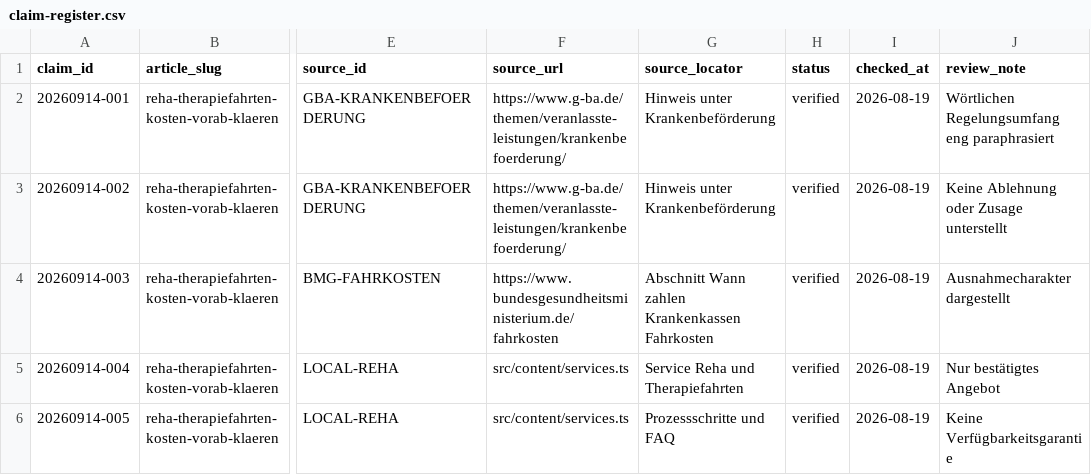
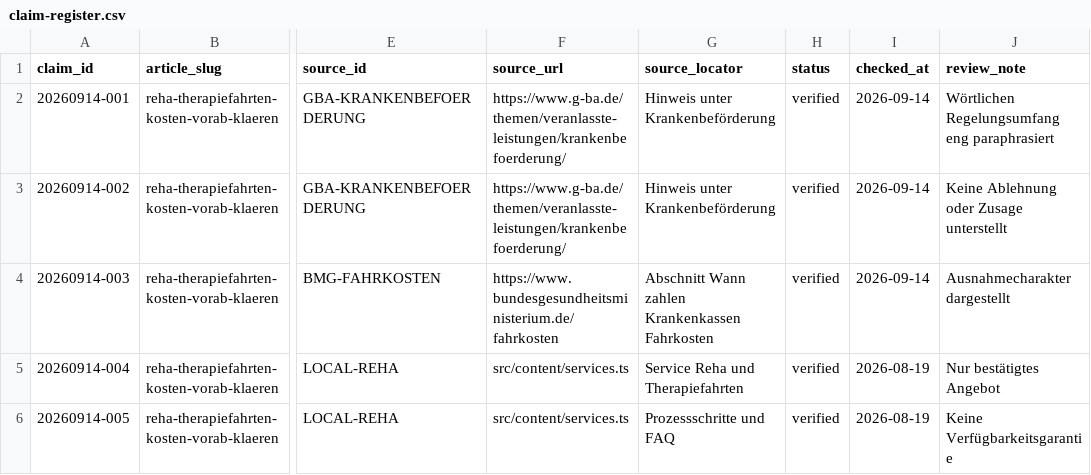
Before and after one commit to nasirahmad84-design/krankenfahrten-bad-homburg, a CSV file: automation/blog/articles/2026-09-14-reha-therapiefahrten-kosten-vorab-klaeren/claim-register.csv, drawn as a sheet; only a part is shown, gaps mark what is left out; the diff names each change by its address in the sheet, - before the commit and + after, or states it on an @@ line.

```diff
--- a/automation/blog/articles/2026-09-14-reha-therapiefahrten-kosten-vorab-klaeren/claim-register.csv
+++ b/automation/blog/articles/2026-09-14-reha-therapiefahrten-kosten-vorab-klaeren/claim-register.csv
-I2:I4 (checked_at): 2026-08-19
+I2:I4 (checked_at): 2026-09-14
```
Also changed, not shown: 11 other files.
